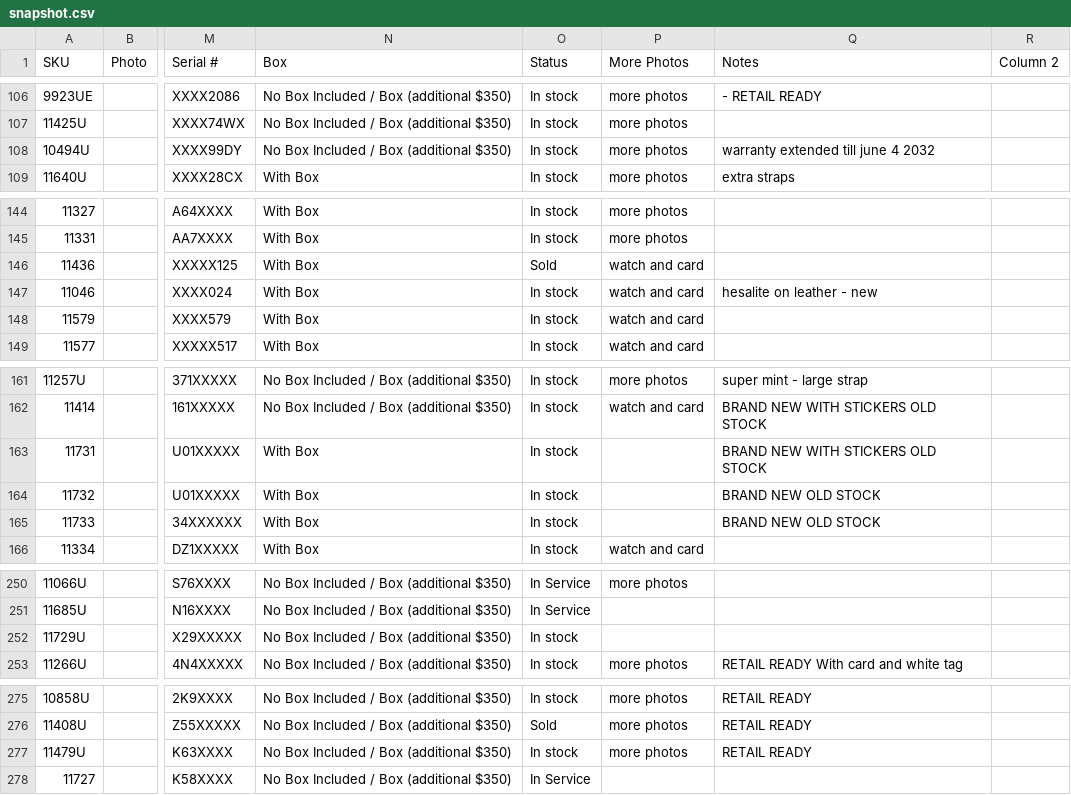
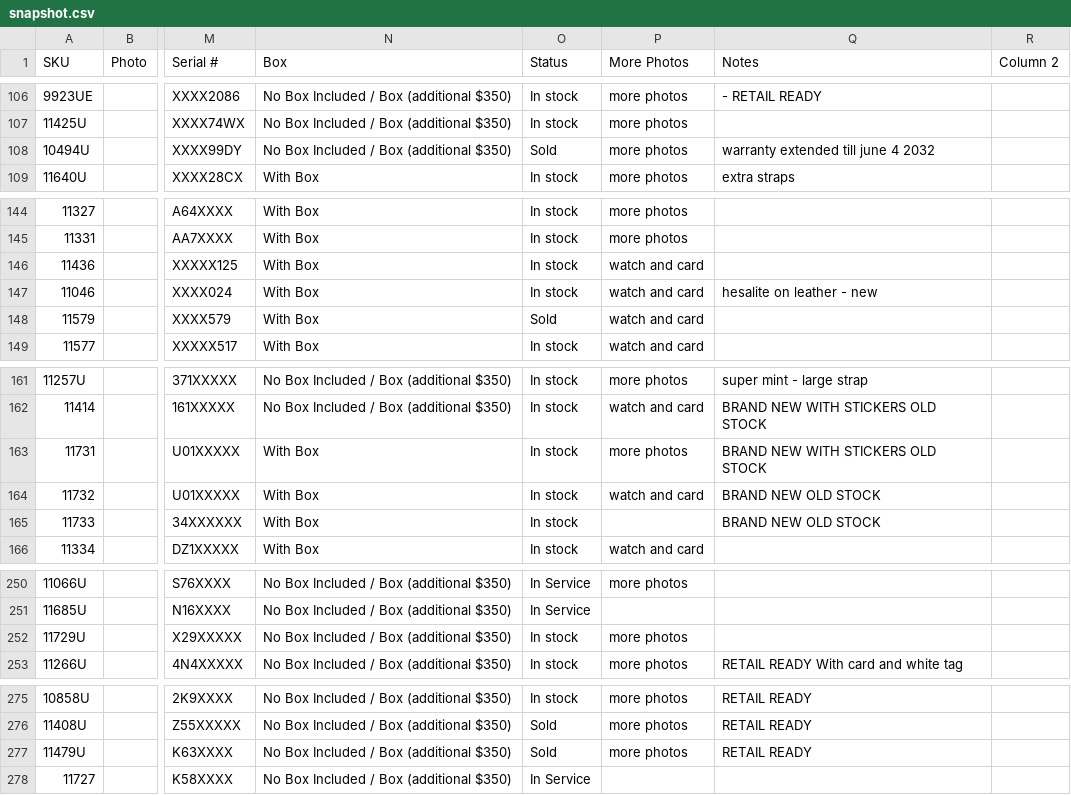
Before and after one commit to CHRISEVO24/benny-rich-tracker, a CSV file: snapshot.csv, drawn as a sheet; only a part is shown, gaps mark what is left out; the diff covers the shown part only; the diff names each change by its address in the sheet, - before the commit and + after, or states it on an @@ line.

Commit message:
Snapshot 2026-10-29 07:42 PM ET [skip ci]

```diff
--- a/snapshot.csv
+++ b/snapshot.csv
-O108 (Status): In stock
+O108 (Status): Sold
-O146 (Status): Sold
+O146 (Status): In stock
-O148 (Status): In stock
+O148 (Status): Sold
-P163 (More Photos): (empty)
+P163 (More Photos): more photos
-P164 (More Photos): (empty)
+P164 (More Photos): watch and card
-P252 (More Photos): (empty)
+P252 (More Photos): more photos
-O277 (Status): In stock
+O277 (Status): Sold
```
Also changed, not shown: 2 edited cells elsewhere in this file, 1 other file.
